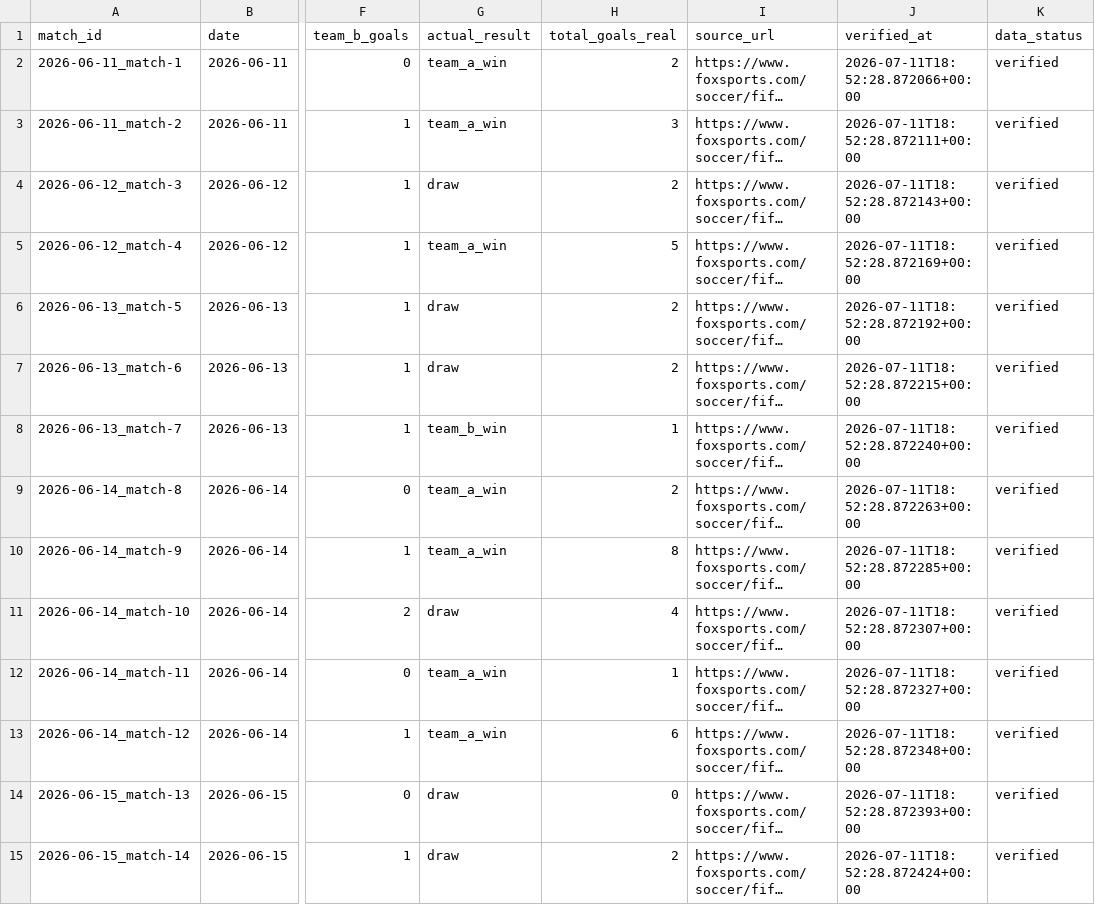
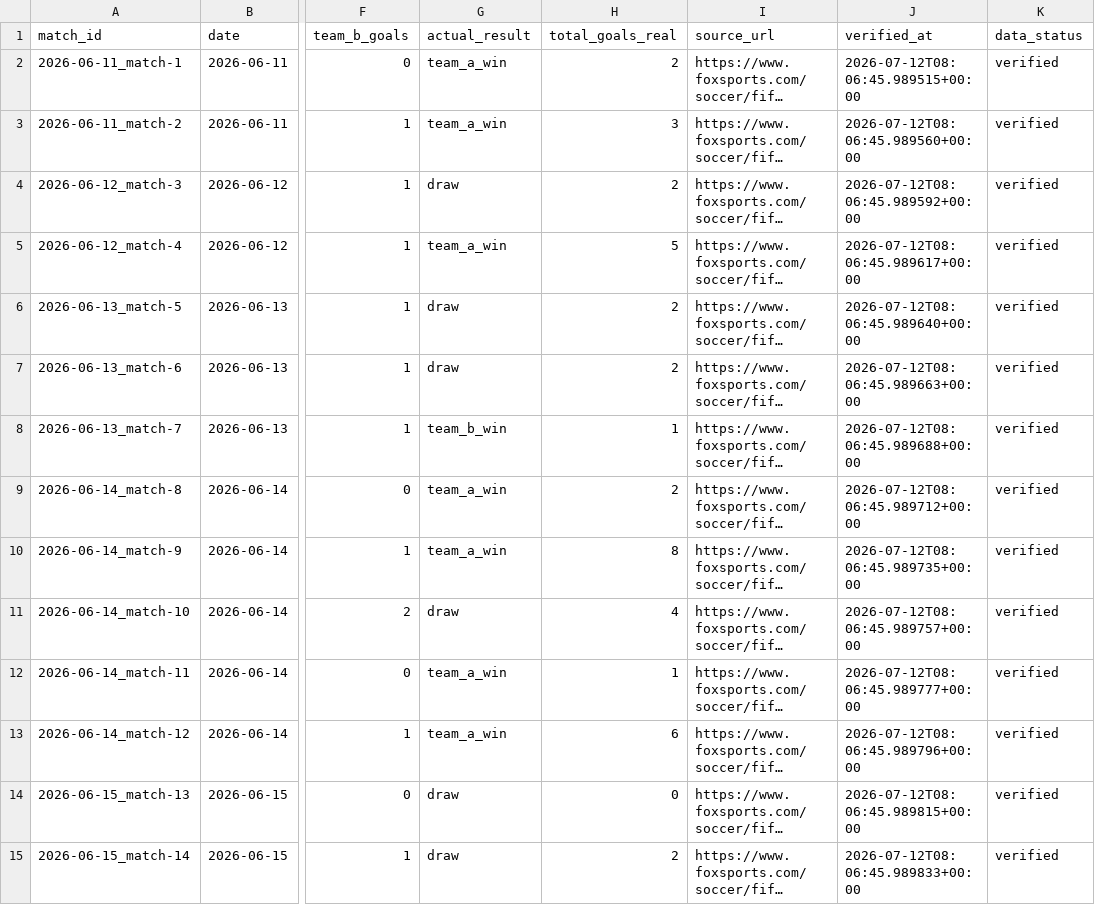
Before and after one commit to edgarsierra-gt/mundial-2026-predictor, a CSV file: data/processed/match_results_real.csv, drawn as a sheet; only a part is shown, gaps mark what is left out; long unchanged cells end in …; the diff covers the shown part only; the diff names each change by its address in the sheet, - before the commit and + after, or states it on an @@ line.

```diff
--- a/data/processed/match_results_real.csv
+++ b/data/processed/match_results_real.csv
-J2 (verified_at): 2026-07-11T18:52:28.872066+00:00
+J2 (verified_at): 2026-07-12T08:06:45.989515+00:00
-J3 (verified_at): 2026-07-11T18:52:28.872111+00:00
+J3 (verified_at): 2026-07-12T08:06:45.989560+00:00
-J4 (verified_at): 2026-07-11T18:52:28.872143+00:00
+J4 (verified_at): 2026-07-12T08:06:45.989592+00:00
-J5 (verified_at): 2026-07-11T18:52:28.872169+00:00
+J5 (verified_at): 2026-07-12T08:06:45.989617+00:00
-J6 (verified_at): 2026-07-11T18:52:28.872192+00:00
+J6 (verified_at): 2026-07-12T08:06:45.989640+00:00
-J7 (verified_at): 2026-07-11T18:52:28.872215+00:00
+J7 (verified_at): 2026-07-12T08:06:45.989663+00:00
-J8 (verified_at): 2026-07-11T18:52:28.872240+00:00
+J8 (verified_at): 2026-07-12T08:06:45.989688+00:00
-J9 (verified_at): 2026-07-11T18:52:28.872263+00:00
+J9 (verified_at): 2026-07-12T08:06:45.989712+00:00
-J10 (verified_at): 2026-07-11T18:52:28.872285+00:00
+J10 (verified_at): 2026-07-12T08:06:45.989735+00:00
-J11 (verified_at): 2026-07-11T18:52:28.872307+00:00
+J11 (verified_at): 2026-07-12T08:06:45.989757+00:00
-J12 (verified_at): 2026-07-11T18:52:28.872327+00:00
+J12 (verified_at): 2026-07-12T08:06:45.989777+00:00
-J13 (verified_at): 2026-07-11T18:52:28.872348+00:00
+J13 (verified_at): 2026-07-12T08:06:45.989796+00:00
-J14 (verified_at): 2026-07-11T18:52:28.872393+00:00
+J14 (verified_at): 2026-07-12T08:06:45.989815+00:00
-J15 (verified_at): 2026-07-11T18:52:28.872424+00:00
+J15 (verified_at): 2026-07-12T08:06:45.989833+00:00
```
Also changed, not shown: 74 edited cells elsewhere in this file, data/processed/group_standings_current.csv, data/processed/prediction_audit.csv, 10 other files.
